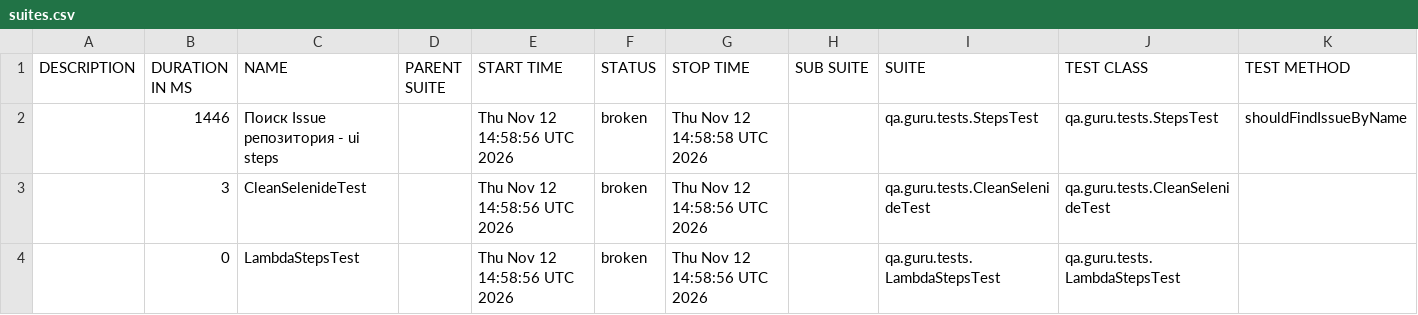
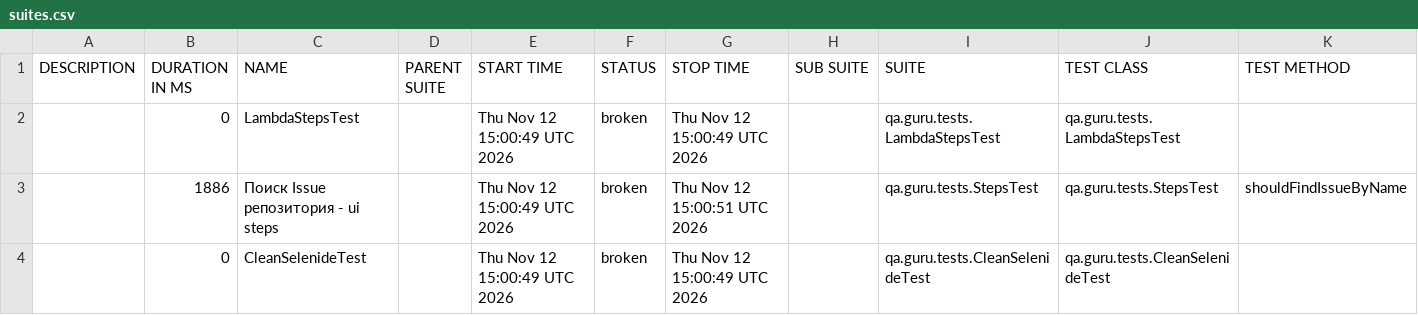
Before and after one commit to Ruslanindze/qa_guru_44_4.2, a CSV file: allureReport/data/suites.csv, drawn as a sheet.

```diff
--- a/allureReport/data/suites.csv
+++ b/allureReport/data/suites.csv
@@ -1,4 +1,4 @@
 "DESCRIPTION","DURATION IN MS","NAME","PARENT SUITE","START TIME","STATUS","STOP TIME","SUB SUITE","SUITE","TEST CLASS","TEST METHOD"
-"","1446","Поиск Issue репозитория - ui steps","","Thu Nov 12 14:58:56 UTC 2026","broken","Thu Nov 12 14:58:58 UTC 2026","","qa.guru.tests.StepsTest","qa.guru.tests.StepsTest","shouldFindIssueByName"
-"","3","CleanSelenideTest","","Thu Nov 12 14:58:56 UTC 2026","broken","Thu Nov 12 14:58:56 UTC 2026","","qa.guru.tests.CleanSelenideTest","qa.guru.tests.CleanSelenideTest",""
-"","0","LambdaStepsTest","","Thu Nov 12 14:58:56 UTC 2026","broken","Thu Nov 12 14:58:56 UTC 2026","","qa.guru.tests.LambdaStepsTest","qa.guru.tests.LambdaStepsTest",""
+"","0","LambdaStepsTest","","Thu Nov 12 15:00:49 UTC 2026","broken","Thu Nov 12 15:00:49 UTC 2026","","qa.guru.tests.LambdaStepsTest","qa.guru.tests.LambdaStepsTest",""
+"","1886","Поиск Issue репозитория - ui steps","","Thu Nov 12 15:00:49 UTC 2026","broken","Thu Nov 12 15:00:51 UTC 2026","","qa.guru.tests.StepsTest","qa.guru.tests.StepsTest","shouldFindIssueByName"
+"","0","CleanSelenideTest","","Thu Nov 12 15:00:49 UTC 2026","broken","Thu Nov 12 15:00:49 UTC 2026","","qa.guru.tests.CleanSelenideTest","qa.guru.tests.CleanSelenideTest",""
```
Also changed, not shown: 22 other files.
